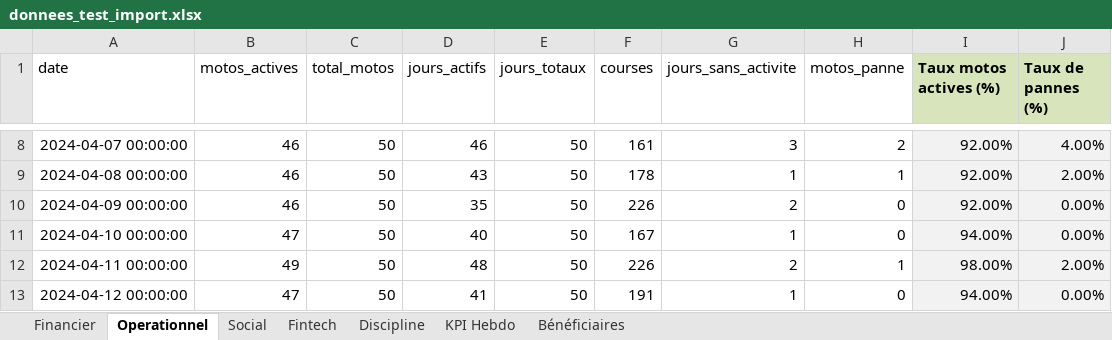
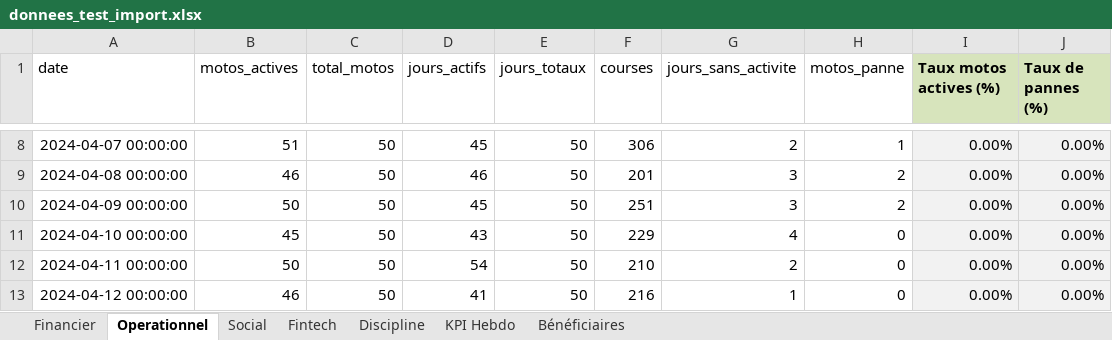
Before and after one commit to kjbrown-03/dashboard2, an Excel workbook: assets/donnees_test_import.xlsx, sheet Operationnel, drawn as a sheet; only a part is shown, gaps mark what is left out; values as stored, in another font and other column widths than the file's, no borders; the diff covers the shown part only; the diff names each change by its address in the sheet, - before the commit and + after, or states it on an @@ line.

```diff
--- a/assets/donnees_test_import.xlsx (sheet Operationnel)
+++ b/assets/donnees_test_import.xlsx (sheet Operationnel)
-B8 (motos_actives): 46
+B8 (motos_actives): 51
-D8 (jours_actifs): 46
+D8 (jours_actifs): 45
-F8 (courses): 161
+F8 (courses): 306
-G8 (jours_sans_activite): 3
+G8 (jours_sans_activite): 2
-H8 (motos_panne): 2
+H8 (motos_panne): 1
-I8:I10 (Taux motos actives (%)): 92.00%
+I8:I10 (Taux motos actives (%)): 0.00%
-J8 (Taux de pannes (%)): 4.00%
+J8 (Taux de pannes (%)): 0.00%
-D9 (jours_actifs): 43
+D9 (jours_actifs): 46
-F9 (courses): 178
+F9 (courses): 201
-G9 (jours_sans_activite): 1
+G9 (jours_sans_activite): 3
-H9 (motos_panne): 1
+H9 (motos_panne): 2
-J9 (Taux de pannes (%)): 2.00%
+J9 (Taux de pannes (%)): 0.00%
-B10 (motos_actives): 46
+B10 (motos_actives): 50
-D10 (jours_actifs): 35
+D10 (jours_actifs): 45
-F10 (courses): 226
+F10 (courses): 251
-G10 (jours_sans_activite): 2
+G10 (jours_sans_activite): 3
-H10 (motos_panne): 0
+H10 (motos_panne): 2
-B11 (motos_actives): 47
+B11 (motos_actives): 45
-D11 (jours_actifs): 40
+D11 (jours_actifs): 43
-F11 (courses): 167
+F11 (courses): 229
-G11 (jours_sans_activite): 1
+G11 (jours_sans_activite): 4
-I11 (Taux motos actives (%)): 94.00%
+I11 (Taux motos actives (%)): 0.00%
-B12 (motos_actives): 49
+B12 (motos_actives): 50
-D12 (jours_actifs): 48
+D12 (jours_actifs): 54
-F12 (courses): 226
+F12 (courses): 210
-H12 (motos_panne): 1
+H12 (motos_panne): 0
-I12 (Taux motos actives (%)): 98.00%
+I12 (Taux motos actives (%)): 0.00%
-J12 (Taux de pannes (%)): 2.00%
+J12 (Taux de pannes (%)): 0.00%
-B13 (motos_actives): 47
+B13 (motos_actives): 46
-F13 (courses): 191
+F13 (courses): 216
-I13 (Taux motos actives (%)): 94.00%
+I13 (Taux motos actives (%)): 0.00%
```
Also changed, not shown: 143 edited cells elsewhere in this sheet, sheet Financier, sheet Social, sheet Fintech, sheet Discipline, assets/modele_kpi_multifeuilles_mis_a_jour.xlsx, 2 other files.
